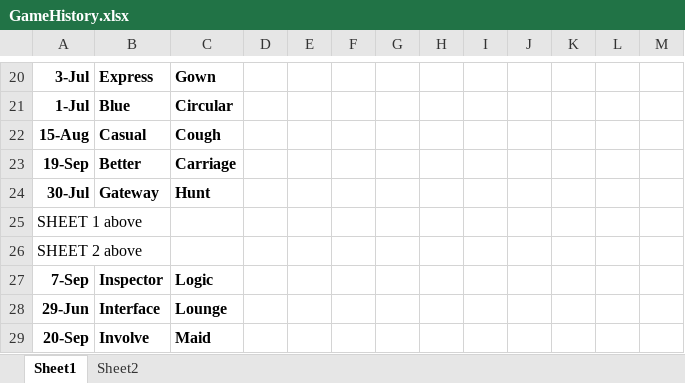
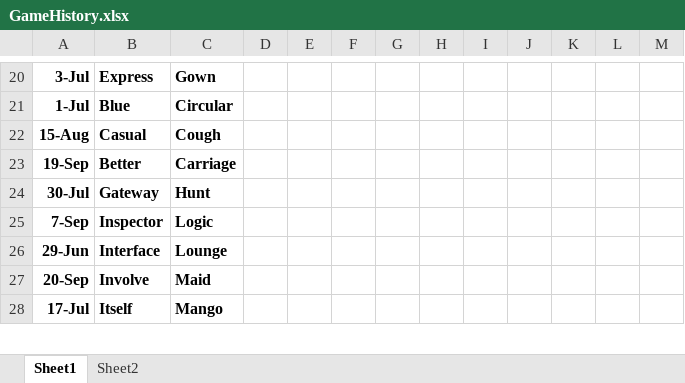
Before and after one commit to jjermanis/the-middle-helper, an Excel workbook: GameHistory.xlsx, sheet Sheet1, drawn as a sheet; only a part is shown, gaps mark what is left out; the shorter side is filled out with more unchanged rows; values as stored, in another font and other column widths than the file's, no borders; removed rows and columns are numbered as before the commit, all else as after; the diff covers the shown part only; the diff names each change by its address in the sheet, - before the commit and + after, or states it on an @@ line.

```diff
--- a/GameHistory.xlsx (sheet Sheet1)
+++ b/GameHistory.xlsx (sheet Sheet1)
-row 25: SHEET 1 above
-row 26: SHEET 2 above
```
Also changed, not shown: 5 added rows and 25 edited cells elsewhere in this sheet, 3 other files.
